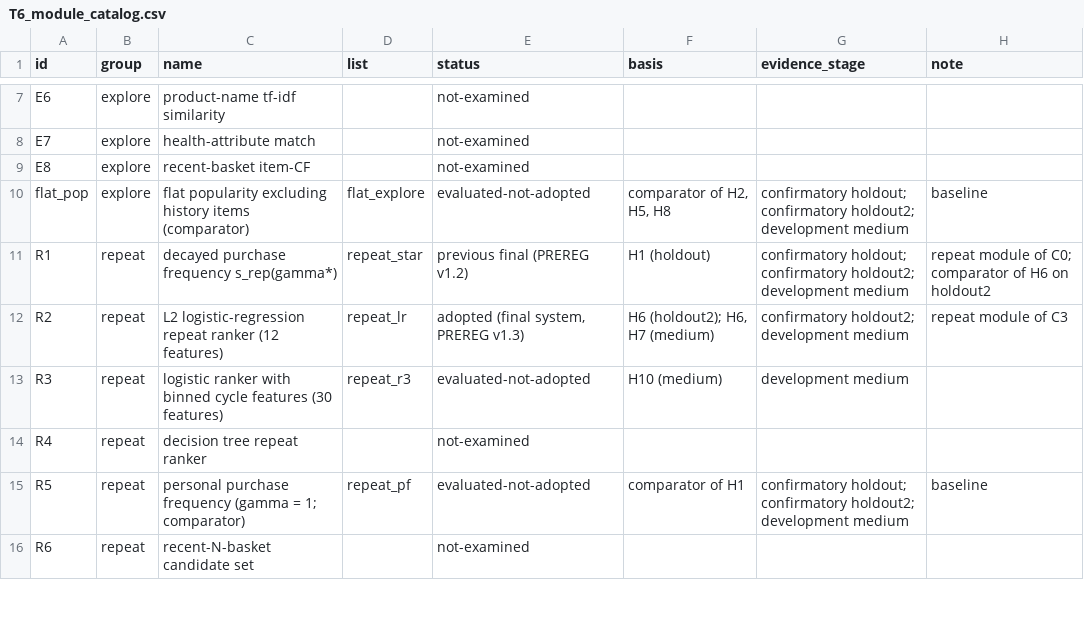
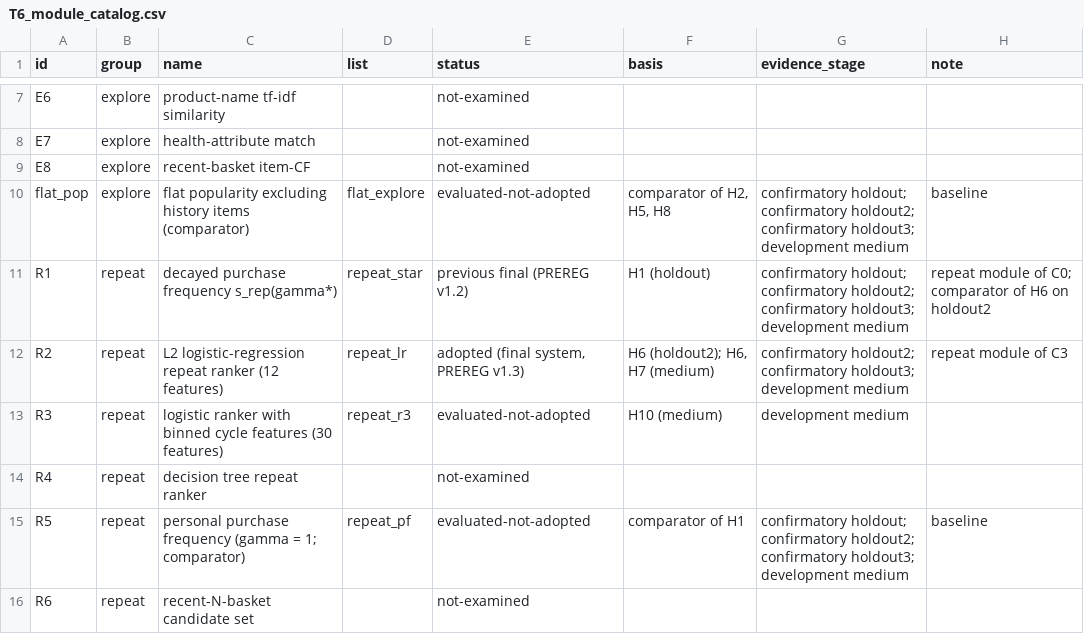
Before and after one commit to gaebalgaebal/ML_group9, a CSV file: reports/results/tables/T6_module_catalog.csv, drawn as a sheet; only a part is shown, gaps mark what is left out; the diff covers the shown part only.

```diff
--- a/reports/results/tables/T6_module_catalog.csv
+++ b/reports/results/tables/T6_module_catalog.csv
@@ -9,8 +9,8 @@ E7,explore,health-attribute match,,not-examined,,,
 E8,explore,recent-basket item-CF,,not-examined,,,
-flat_pop,explore,flat popularity excluding history items (comparator),flat_explore,evaluated-not-adopted,"comparator of H2, H5, H8",confirmatory holdout; confirmatory holdout2; development medium,baseline
-R1,repeat,decayed purchase frequency s_rep(gamma*),repeat_star,previous final (PREREG v1.2),H1 (holdout),confirmatory holdout; confirmatory holdout2; development medium,repeat module of C0; comparator of H6 on holdout2
-R2,repeat,L2 logistic-regression repeat ranker (12 features),repeat_lr,"adopted (final system, PREREG v1.3)","H6 (holdout2); H6, H7 (medium)",confirmatory holdout2; development medium,repeat module of C3
+flat_pop,explore,flat popularity excluding history items (comparator),flat_explore,evaluated-not-adopted,"comparator of H2, H5, H8",confirmatory holdout; confirmatory holdout2; confirmatory holdout3; development medium,baseline
+R1,repeat,decayed purchase frequency s_rep(gamma*),repeat_star,previous final (PREREG v1.2),H1 (holdout),confirmatory holdout; confirmatory holdout2; confirmatory holdout3; development medium,repeat module of C0; comparator of H6 on holdout2
+R2,repeat,L2 logistic-regression repeat ranker (12 features),repeat_lr,"adopted (final system, PREREG v1.3)","H6 (holdout2); H6, H7 (medium)",confirmatory holdout2; confirmatory holdout3; development medium,repeat module of C3
 R3,repeat,logistic ranker with binned cycle features (30 features),repeat_r3,evaluated-not-adopted,H10 (medium),development medium,
 R4,repeat,decision tree repeat ranker,,not-examined,,,
-R5,repeat,personal purchase frequency (gamma = 1; comparator),repeat_pf,evaluated-not-adopted,comparator of H1,confirmatory holdout; confirmatory holdout2; development medium,baseline
+R5,repeat,personal purchase frequency (gamma = 1; comparator),repeat_pf,evaluated-not-adopted,comparator of H1,confirmatory holdout; confirmatory holdout2; confirmatory holdout3; development medium,baseline
 R6,repeat,recent-N-basket candidate set,,not-examined,,,
```
Also changed, not shown: 1 added row and 6 edited cells elsewhere in this file, reports/results/figures/F3_module_screening.csv, reports/results/tables/T3_module_screening.csv, 14 other files.
